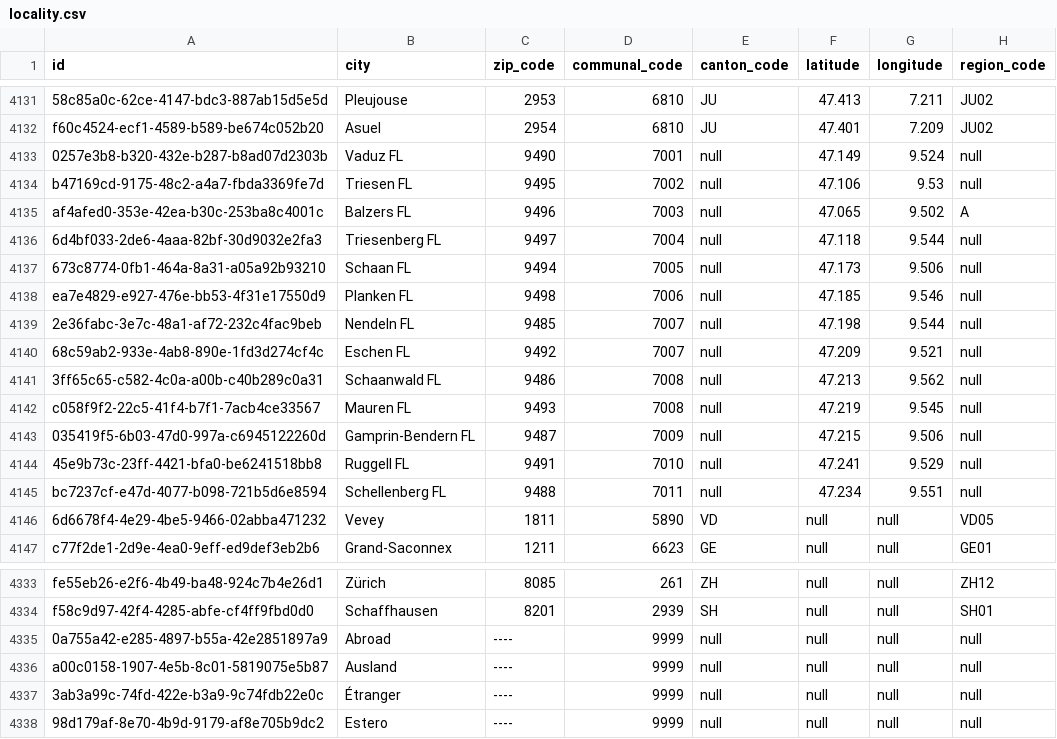
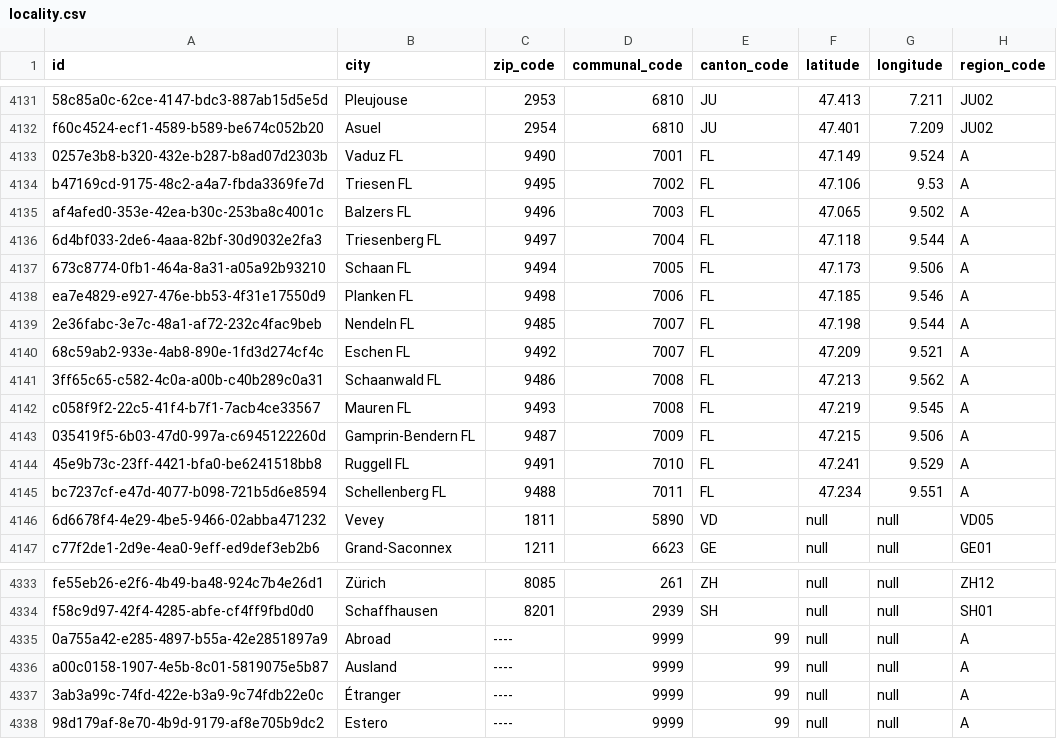
Before and after one commit to csu-anzai/reference-service, a CSV file: src/main/resources/config/liquibase/changelog/data/locality.csv, drawn as a sheet; only a part is shown, gaps mark what is left out; the diff names each change by its address in the sheet, - before the commit and + after, or states it on an @@ line.

Commit message:
DF-570: For the candidate search we rely on the locality properties: … (#138)
* DF-570: For the candidate search we rely on the locality properties: 'cantonCode' and 'regionCode' thus we should provide them as well in the locality.csv file (rather than fixing them on the frontend). Currently Iff the frontend received for both values null:null then it requested a search for having cantonCode set to 99 and regionCode set to A

* DF-570: candidates have the preferred canton code 'FL' for Liechtenstein

* DF-570: added the codes for the other abroad entries as well

```diff
--- a/src/main/resources/config/liquibase/changelog/data/locality.csv
+++ b/src/main/resources/config/liquibase/changelog/data/locality.csv
-E4133:E4145 (canton_code): null
+E4133:E4145 (canton_code): FL
-H4133:H4134 (region_code): null
+H4133:H4134 (region_code): A
-H4136:H4145 (region_code): null
+H4136:H4145 (region_code): A
-E4335:E4338 (canton_code): null
+E4335:E4338 (canton_code): 99
-H4335:H4338 (region_code): null
+H4335:H4338 (region_code): A
```
